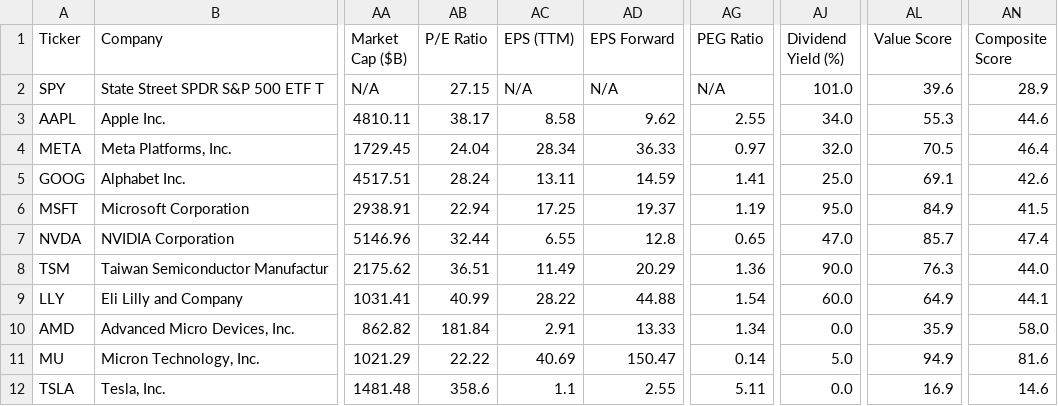
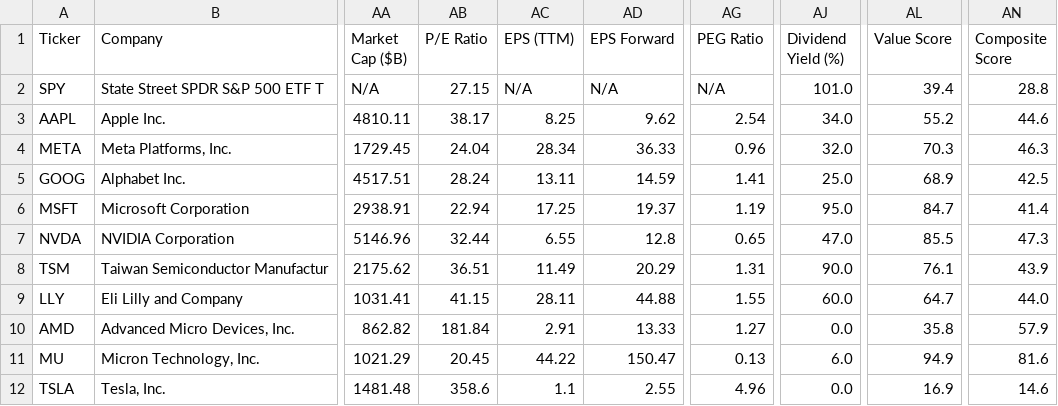
Before and after one commit to runyuzhang1007/stock-dashboard, a CSV file: stock_analysis.csv, drawn as a sheet; only a part is shown, gaps mark what is left out; the diff names each change by its address in the sheet, - before the commit and + after, or states it on an @@ line.

```diff
--- a/stock_analysis.csv
+++ b/stock_analysis.csv
-AL2 (Value Score): 39.6
+AL2 (Value Score): 39.4
-AN2 (Composite Score): 28.9
+AN2 (Composite Score): 28.8
-AC3 (EPS (TTM)): 8.58
+AC3 (EPS (TTM)): 8.25
-AG3 (PEG Ratio): 2.55
+AG3 (PEG Ratio): 2.54
-AL3 (Value Score): 55.3
+AL3 (Value Score): 55.2
-AG4 (PEG Ratio): 0.97
+AG4 (PEG Ratio): 0.96
-AL4 (Value Score): 70.5
+AL4 (Value Score): 70.3
-AN4 (Composite Score): 46.4
+AN4 (Composite Score): 46.3
-AL5 (Value Score): 69.1
+AL5 (Value Score): 68.9
-AN5 (Composite Score): 42.6
+AN5 (Composite Score): 42.5
-AL6 (Value Score): 84.9
+AL6 (Value Score): 84.7
-AN6 (Composite Score): 41.5
+AN6 (Composite Score): 41.4
-AL7 (Value Score): 85.7
+AL7 (Value Score): 85.5
-AN7 (Composite Score): 47.4
+AN7 (Composite Score): 47.3
-AG8 (PEG Ratio): 1.36
+AG8 (PEG Ratio): 1.31
-AL8 (Value Score): 76.3
+AL8 (Value Score): 76.1
-AN8 (Composite Score): 44.0
+AN8 (Composite Score): 43.9
-AB9 (P/E Ratio): 40.99
+AB9 (P/E Ratio): 41.15
-AC9 (EPS (TTM)): 28.22
+AC9 (EPS (TTM)): 28.11
-AG9 (PEG Ratio): 1.54
+AG9 (PEG Ratio): 1.55
-AL9 (Value Score): 64.9
+AL9 (Value Score): 64.7
-AN9 (Composite Score): 44.1
+AN9 (Composite Score): 44.0
-AG10 (PEG Ratio): 1.34
+AG10 (PEG Ratio): 1.27
-AL10 (Value Score): 35.9
+AL10 (Value Score): 35.8
-AN10 (Composite Score): 58.0
+AN10 (Composite Score): 57.9
-AB11 (P/E Ratio): 22.22
+AB11 (P/E Ratio): 20.45
-AC11 (EPS (TTM)): 40.69
+AC11 (EPS (TTM)): 44.22
-AG11 (PEG Ratio): 0.14
+AG11 (PEG Ratio): 0.13
-AJ11 (Dividend Yield (%)): 5.0
+AJ11 (Dividend Yield (%)): 6.0
-AG12 (PEG Ratio): 5.11
+AG12 (PEG Ratio): 4.96
```
Also changed, not shown: 1 other file.
